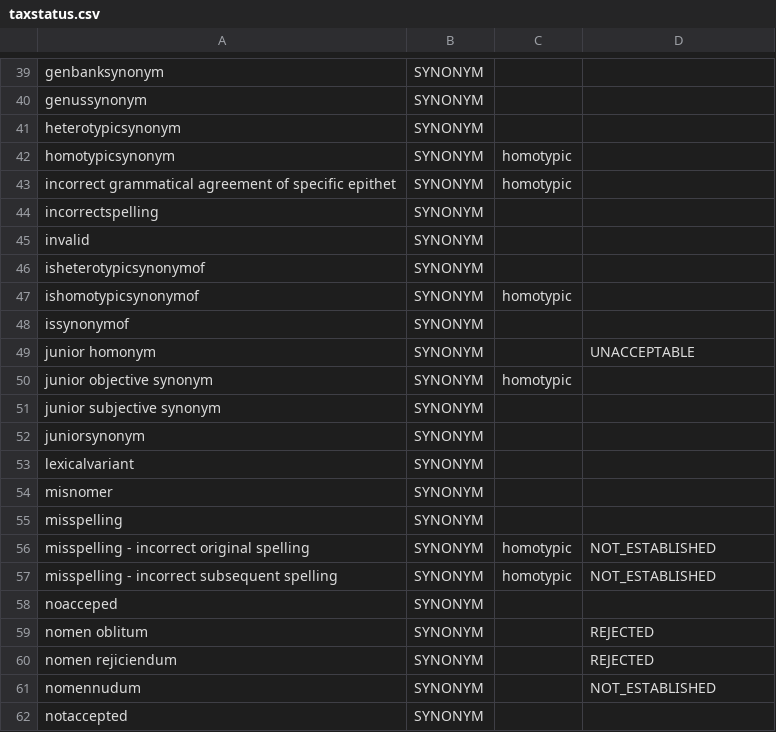
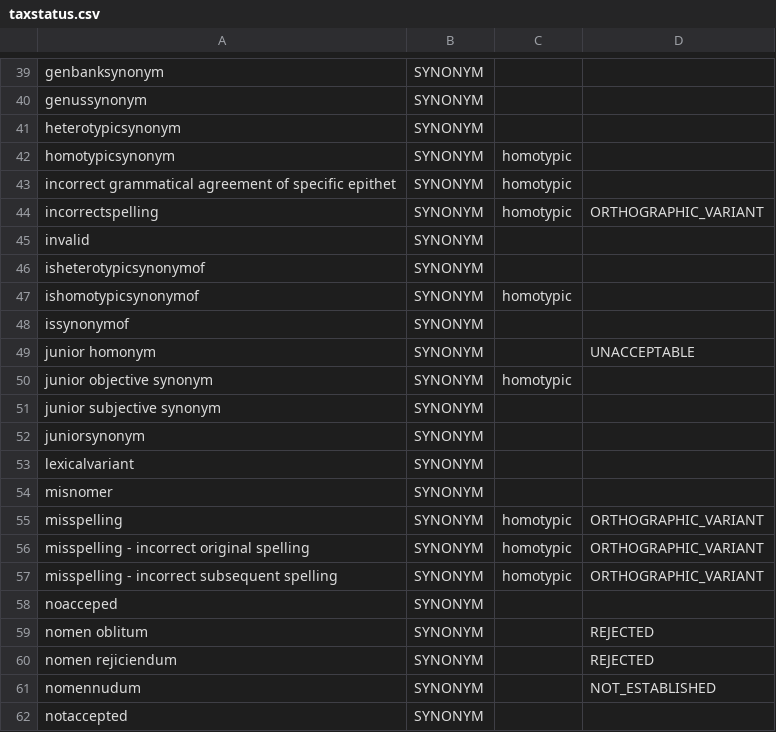
Before and after one commit to CatalogueOfLife/backend, a CSV file: parser/src/main/resources/parser/dicts/taxstatus.csv, drawn as a sheet; only a part is shown, gaps mark what is left out.

Commit message:
Misspellings get their own nomenclatural status ORTHOGRAPHIC_VARIANT and spelling corrections between clearly different names are dropped on import, #1662

```diff
--- a/parser/src/main/resources/parser/dicts/taxstatus.csv
+++ b/parser/src/main/resources/parser/dicts/taxstatus.csv
@@ -43,3 +43,3 @@ homotypicsynonym,SYNONYM,homotypic
 incorrect grammatical agreement of specific epithet,SYNONYM,homotypic
-incorrectspelling,SYNONYM
+incorrectspelling,SYNONYM,homotypic,ORTHOGRAPHIC_VARIANT
 invalid,SYNONYM
@@ -54,5 +54,5 @@ lexicalvariant,SYNONYM
 misnomer,SYNONYM
-misspelling,SYNONYM
-misspelling - incorrect original spelling,SYNONYM,homotypic,NOT_ESTABLISHED
-misspelling - incorrect subsequent spelling,SYNONYM,homotypic,NOT_ESTABLISHED
+misspelling,SYNONYM,homotypic,ORTHOGRAPHIC_VARIANT
+misspelling - incorrect original spelling,SYNONYM,homotypic,ORTHOGRAPHIC_VARIANT
+misspelling - incorrect subsequent spelling,SYNONYM,homotypic,ORTHOGRAPHIC_VARIANT
 noacceped,SYNONYM
```
Also changed, not shown: 10 other files.
